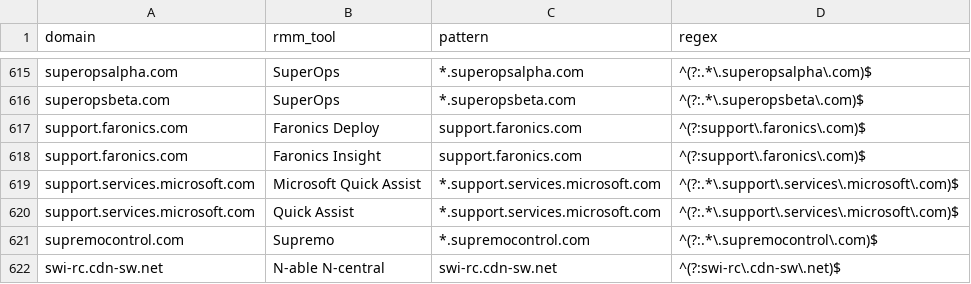
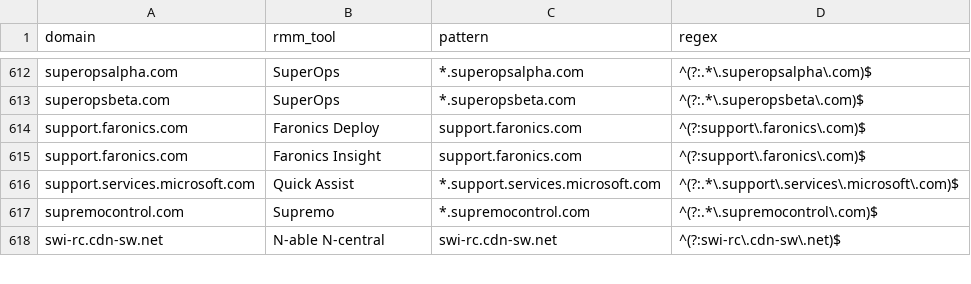
Before and after one commit to NyxLab-Research/loldrivers-lolrmm-mirror, a CSV file: data/lolrmm_domains.csv, drawn as a sheet; only a part is shown, gaps mark what is left out; the diff covers the shown part only.

```diff
--- a/data/lolrmm_domains.csv
+++ b/data/lolrmm_domains.csv
@@ -618,3 +615,2 @@ support.faronics.com,Faronics Deploy,support.faronics.com,^(?:support\.faronics\
 support.faronics.com,Faronics Insight,support.faronics.com,^(?:support\.faronics\.com)$
-support.services.microsoft.com,Microsoft Quick Assist,*.support.services.microsoft.com,^(?:.*\.support\.services\.microsoft\.com)$
 support.services.microsoft.com,Quick Assist,*.support.services.microsoft.com,^(?:.*\.support\.services\.microsoft\.com)$
```
Also changed, not shown: 2 added rows and 5 removed rows elsewhere in this file, data/rmm_discovery_indicators.csv, 4 other files.
